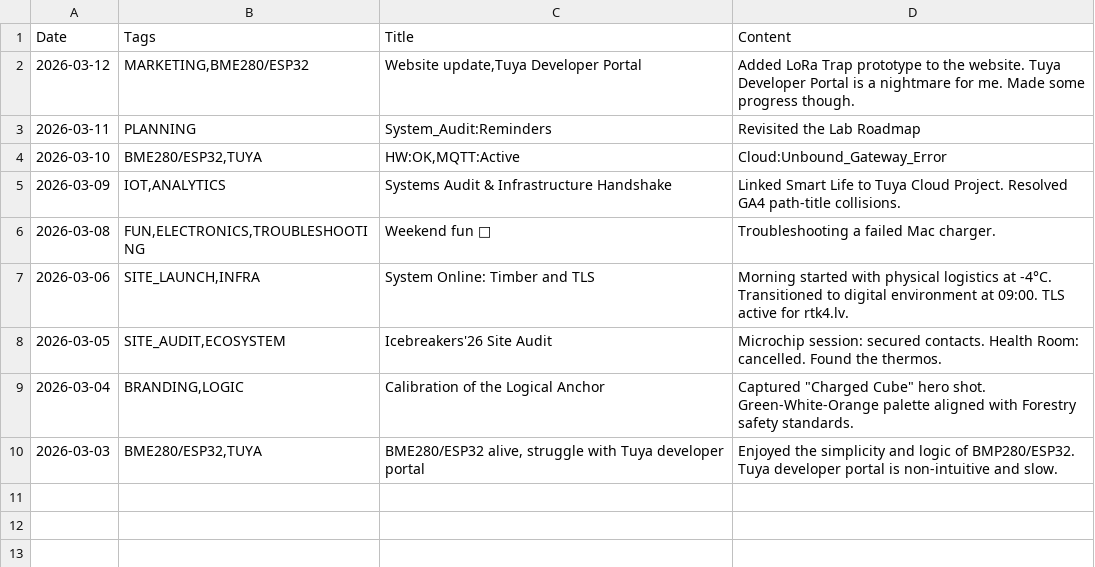
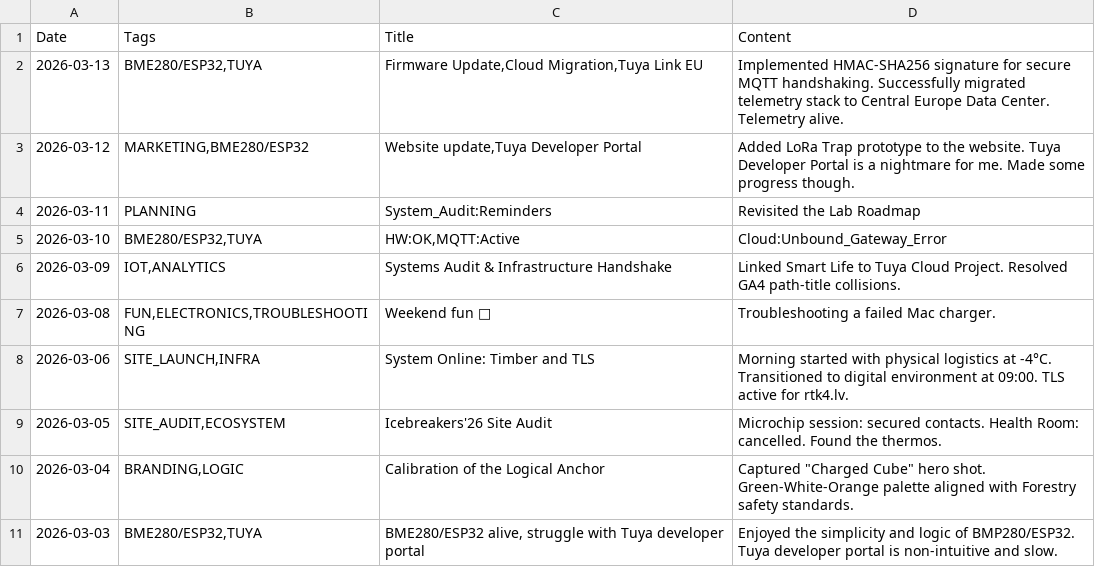
Before and after one commit to jtupulis/rtk4lab.github.io, a CSV file: log.csv, drawn as a sheet.

Commit message:
Update log.csv

```diff
--- a/log.csv
+++ b/log.csv
@@ -1,2 +1,3 @@
 Date;Tags;Title;Content
+2026-03-13;BME280/ESP32,TUYA;Firmware Update,Cloud Migration,Tuya Link EU;Implemented HMAC-SHA256 signature for secure MQTT handshaking. Successfully migrated telemetry stack to Central Europe Data Center. Telemetry alive.
 2026-03-12;MARKETING,BME280/ESP32;Website update,Tuya Developer Portal;Added LoRa Trap prototype to the website. Tuya Developer Portal is a nightmare for me. Made some progress though.
```
